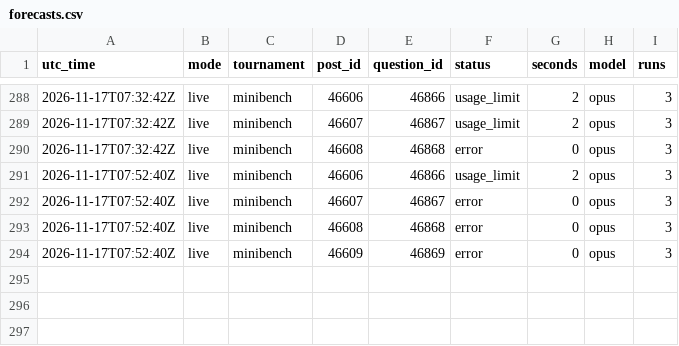
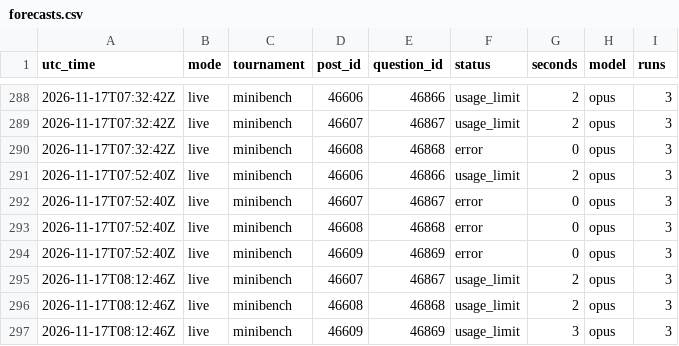
Before and after one commit to SiyaoGui/claude-forecast-bot, a CSV file: logs/forecasts.csv, drawn as a sheet; only a part is shown, gaps mark what is left out; the diff names each change by its address in the sheet, - before the commit and + after, or states it on an @@ line.

Commit message:
Update forecast log

```diff
--- a/logs/forecasts.csv
+++ b/logs/forecasts.csv
+row 295: 2026-11-17T08:12:46Z | live | minibench | 46607 | 46867 | usage_limit | 2 | opus | 3
+row 296: 2026-11-17T08:12:46Z | live | minibench | 46608 | 46868 | usage_limit | 2 | opus | 3
+row 297: 2026-11-17T08:12:46Z | live | minibench | 46609 | 46869 | usage_limit | 3 | opus | 3
```
